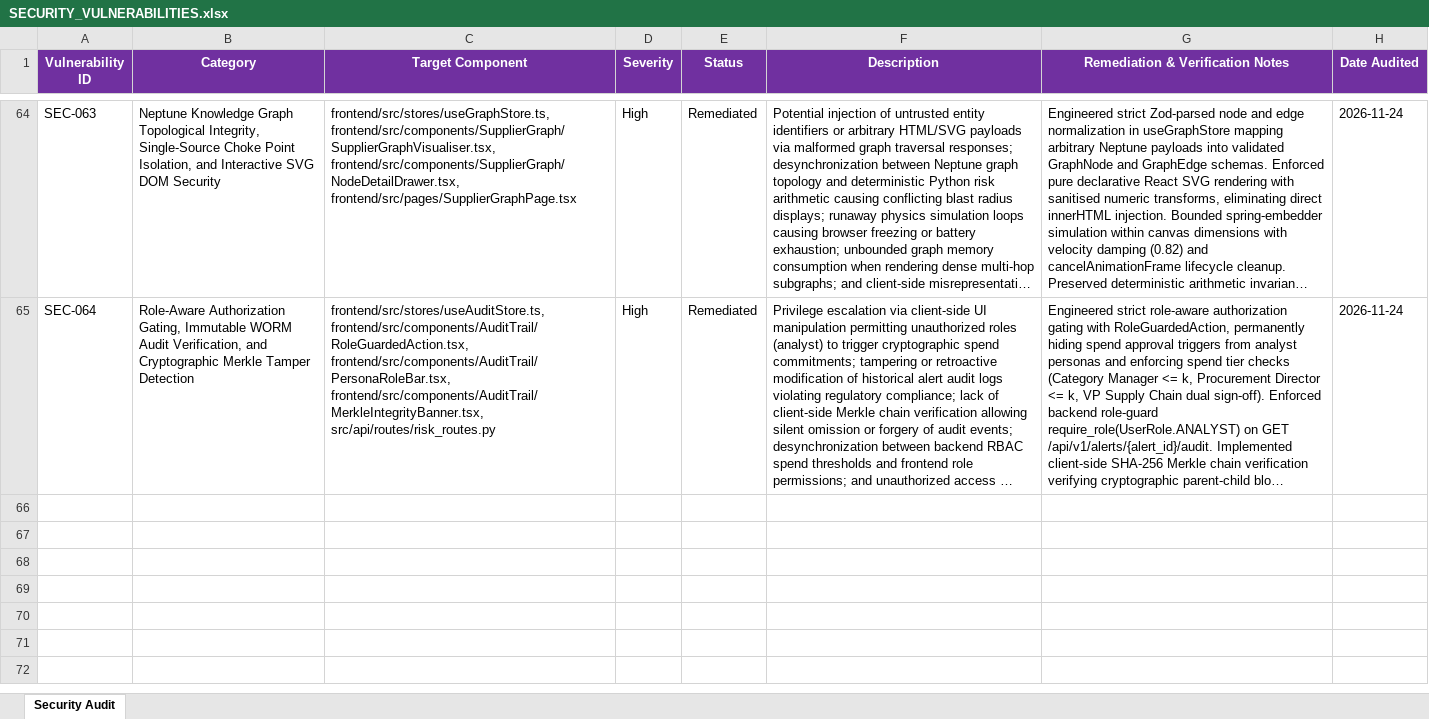
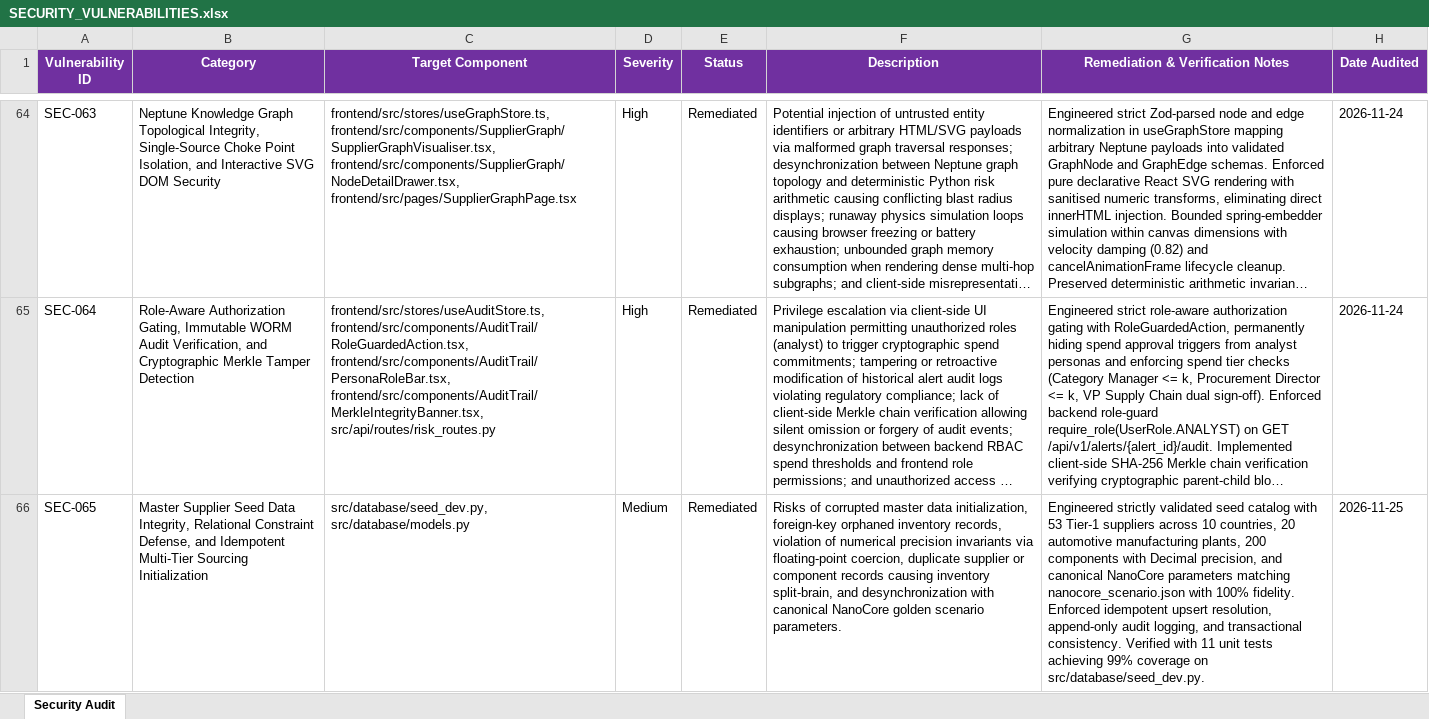
Before and after one commit to lokesh-repaka/apexmotion-supplier-risk-intelligence, an Excel workbook: docs/SECURITY_VULNERABILITIES.xlsx, sheet Security Audit, drawn as a sheet; only a part is shown, gaps mark what is left out; long unchanged cells end in …; values as stored, in another font and other column widths than the file's, no borders; the diff names each change by its address in the sheet, - before the commit and + after, or states it on an @@ line.

```diff
--- a/docs/SECURITY_VULNERABILITIES.xlsx (sheet Security Audit)
+++ b/docs/SECURITY_VULNERABILITIES.xlsx (sheet Security Audit)
+row 66: SEC-065 | Master Supplier Seed Data Integrity, Relational Constraint Defense, and Idempotent Multi-Tier Sourcing Initialization | src/database/seed_dev.py, src/database/models.py | Medium | Remediated | Risks of corrupted master data initialization, foreign-key orphaned inventory records, violation of numerical precision invariants via floating-point coercion, duplicate supplier or component records causing inventory split-brain, and desynchronization with canonical NanoCore golden scenario parameters. | Engineered strictly validated seed catalog with 53 Tier-1 suppliers across 10 countries, 20 automotive manufacturing plants, 200 components with Decimal precision, and canonical NanoCore parameters matching nanocore_scenario.json with 100% fidelity. Enforced idempotent upsert resolution, append-only audit logging, and transactional consistency. Verified with 11 unit tests achieving 99% coverage on src/database/seed_dev.py. | 2026-11-25
```
Also changed, not shown: docs/TEST_CASES.xlsx, 6 other files.
